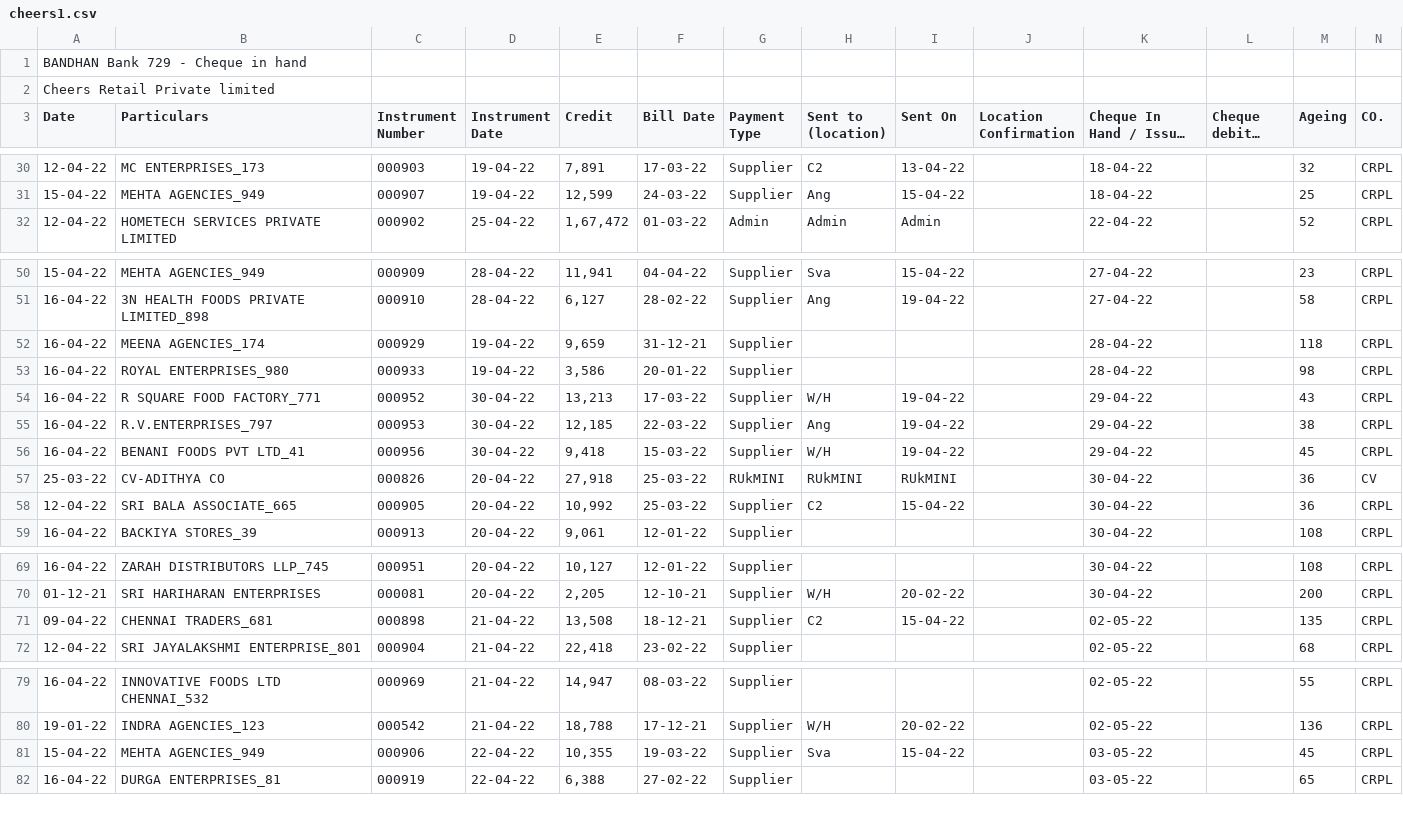
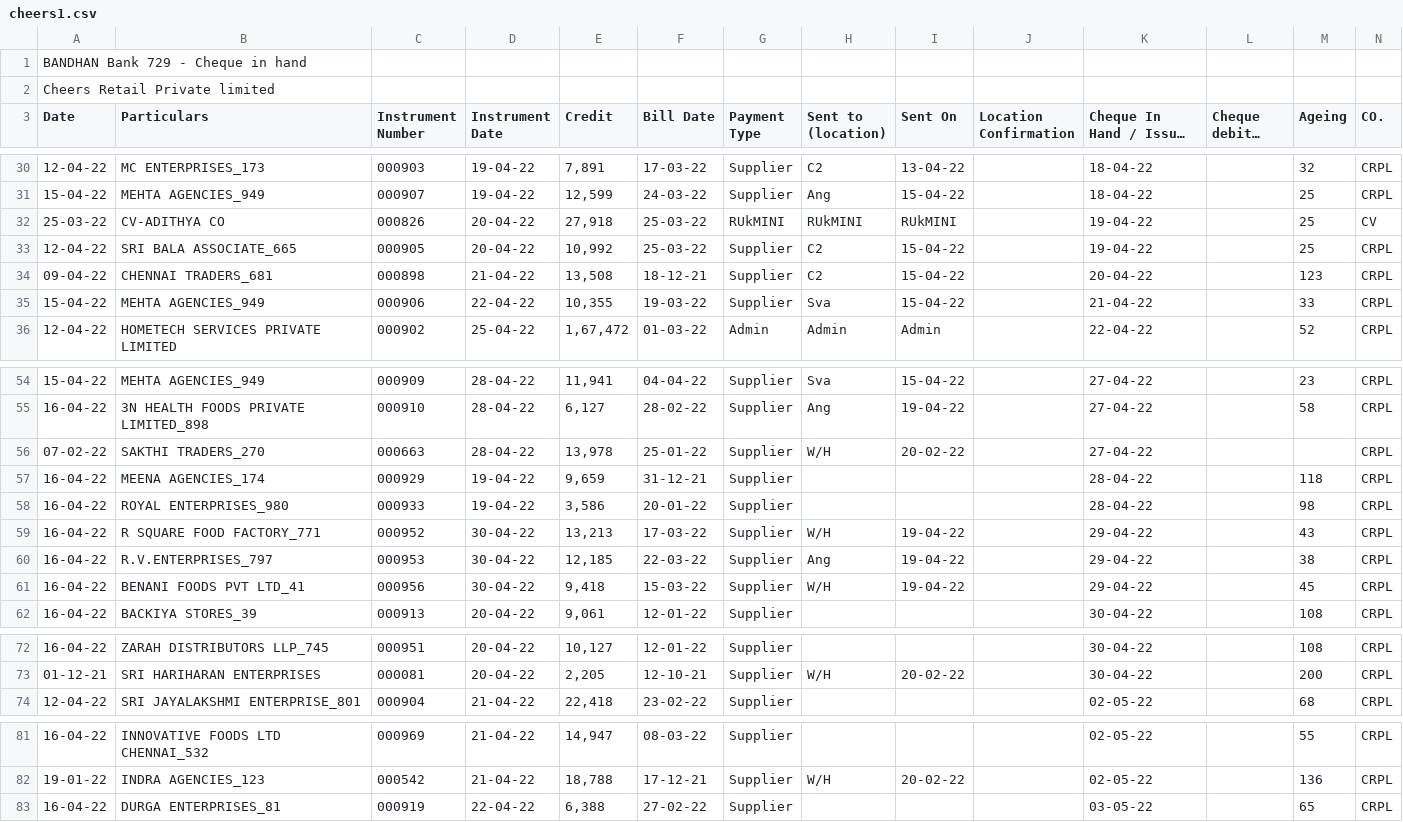
Before and after one commit to SimbhuTwice/CheersAcc, a CSV file: cheers1.csv, drawn as a sheet; only a part is shown, gaps mark what is left out; long unchanged cells end in …; removed rows and columns are numbered as before the commit, all else as after; rows hold the shown columns only; the diff covers the shown part only; the diff names each change by its address in the sheet, - before the commit and + after, or states it on an @@ line.

Commit message:
Add files via upload

```diff
--- a/cheers1.csv
+++ b/cheers1.csv
+row 32: 25-03-22 | CV-ADITHYA CO | 000826 | 20-04-22 | 27,918 | 25-03-22 | RUkMINI | RUkMINI | RUkMINI |  | 19-04-22 |  | 25 | CV
+row 33: 12-04-22 | SRI BALA ASSOCIATE_665 | 000905 | 20-04-22 | 10,992 | 25-03-22 | Supplier | C2 | 15-04-22 |  | 19-04-22 |  | 25 | CRPL
+row 34: 09-04-22 | CHENNAI TRADERS_681 | 000898 | 21-04-22 | 13,508 | 18-12-21 | Supplier | C2 | 15-04-22 |  | 20-04-22 |  | 123 | CRPL
+row 35: 15-04-22 | MEHTA AGENCIES_949 | 000906 | 22-04-22 | 10,355 | 19-03-22 | Supplier | Sva | 15-04-22 |  | 21-04-22 |  | 33 | CRPL
+row 56: 07-02-22 | SAKTHI TRADERS_270 | 000663 | 28-04-22 | 13,978 | 25-01-22 | Supplier | W/H | 20-02-22 |  | 27-04-22 |  |  | CRPL
-row 57: 25-03-22 | CV-ADITHYA CO | 000826 | 20-04-22 | 27,918 | 25-03-22 | RUkMINI | RUkMINI | RUkMINI |  | 30-04-22 |  | 36 | CV
-row 58: 12-04-22 | SRI BALA ASSOCIATE_665 | 000905 | 20-04-22 | 10,992 | 25-03-22 | Supplier | C2 | 15-04-22 |  | 30-04-22 |  | 36 | CRPL
-row 71: 09-04-22 | CHENNAI TRADERS_681 | 000898 | 21-04-22 | 13,508 | 18-12-21 | Supplier | C2 | 15-04-22 |  | 02-05-22 |  | 135 | CRPL
-row 81: 15-04-22 | MEHTA AGENCIES_949 | 000906 | 22-04-22 | 10,355 | 19-03-22 | Supplier | Sva | 15-04-22 |  | 03-05-22 |  | 45 | CRPL
```
Also changed, not shown: 1 removed row elsewhere in this file.
